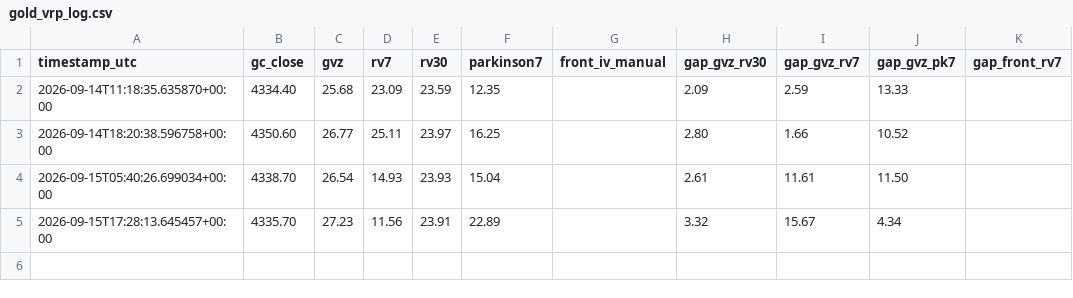
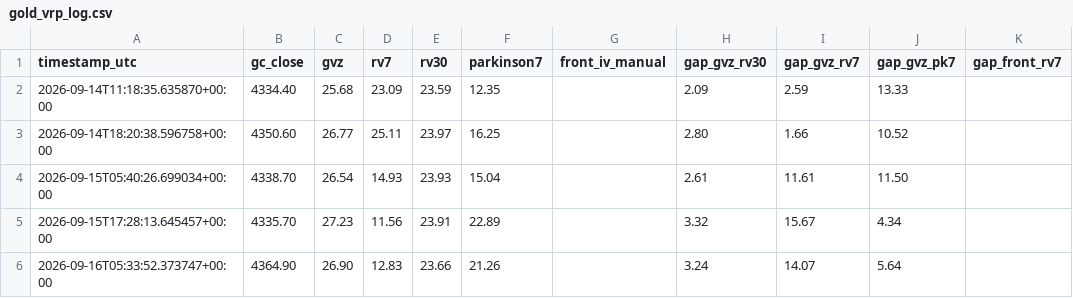
Before and after one commit to wayurin88/gold-vrp-monitor-, a CSV file: gold_vrp_log.csv, drawn as a sheet.

```diff
--- a/gold_vrp_log.csv
+++ b/gold_vrp_log.csv
@@ -5 +5,2 @@ timestamp_utc,gc_close,gvz,rv7,rv30,parkinson7,front_iv_manual,gap_gvz_rv30,gap_
 2026-09-15T17:28:13.645457+00:00,4335.70,27.23,11.56,23.91,22.89,,3.32,15.67,4.34,
+2026-09-16T05:33:52.373747+00:00,4364.90,26.90,12.83,23.66,21.26,,3.24,14.07,5.64,
```
